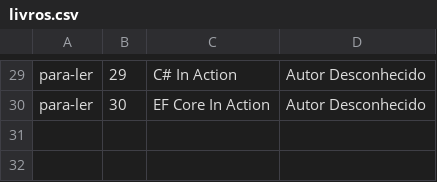
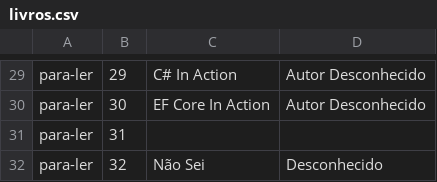
Before and after one commit to davidapdf/Leitura, a CSV file: Alura.ListaLeitura.App/Repositorio/livros.csv, drawn as a sheet; only a part is shown, gaps mark what is left out; the diff names each change by its address in the sheet, - before the commit and + after, or states it on an @@ line.

```diff
--- a/Alura.ListaLeitura.App/Repositorio/livros.csv
+++ b/Alura.ListaLeitura.App/Repositorio/livros.csv
+row 31: para-ler | 31
+row 32: para-ler | 32 | Não Sei | Desconhecido
```
Also changed, not shown: 9 other files.
